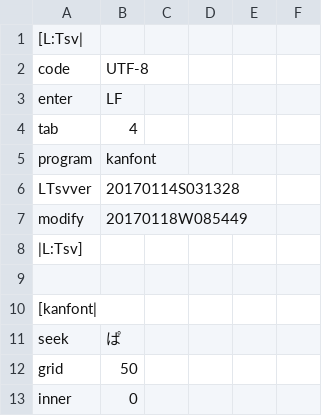
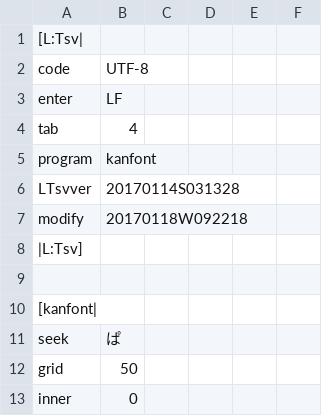
Before and after one commit to ooblog/LTsv10kanedit, a TSV file: kanfont.tsv, drawn as a sheet; only a part is shown.

```diff
--- a/kanfont.tsv
+++ b/kanfont.tsv
@@ -6,3 +6,3 @@ program	kanfont
 LTsvver	20170114S031328
-modify	20170118W085449
+modify	20170118W092218
 |L:Tsv]
```
Also changed, not shown: LTsv/LTsv_glyph.tsv.
